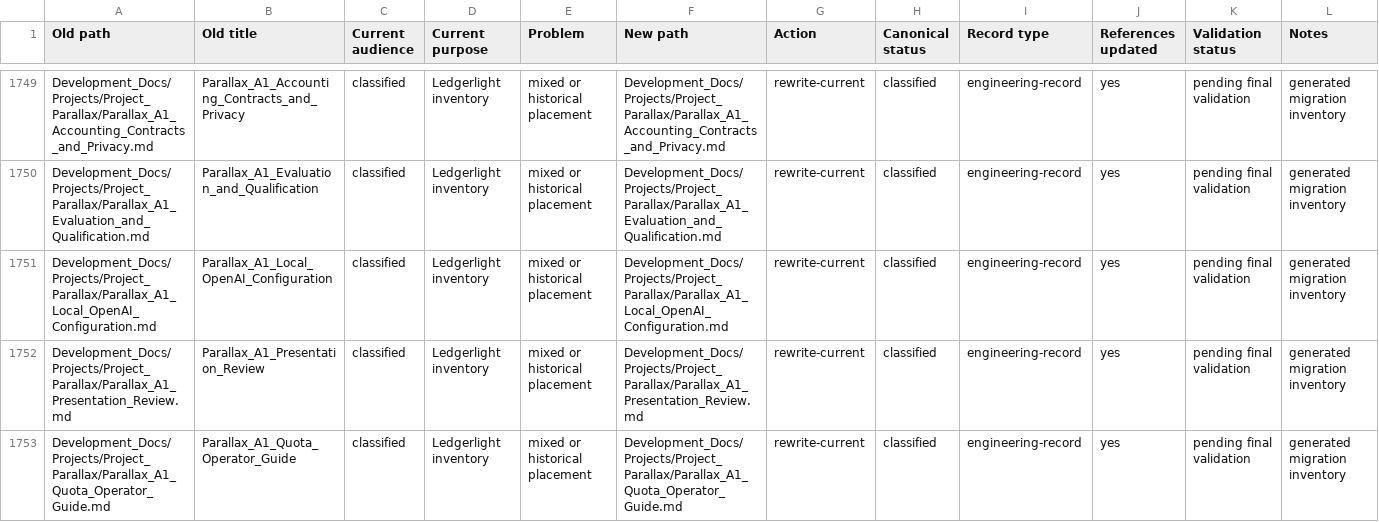
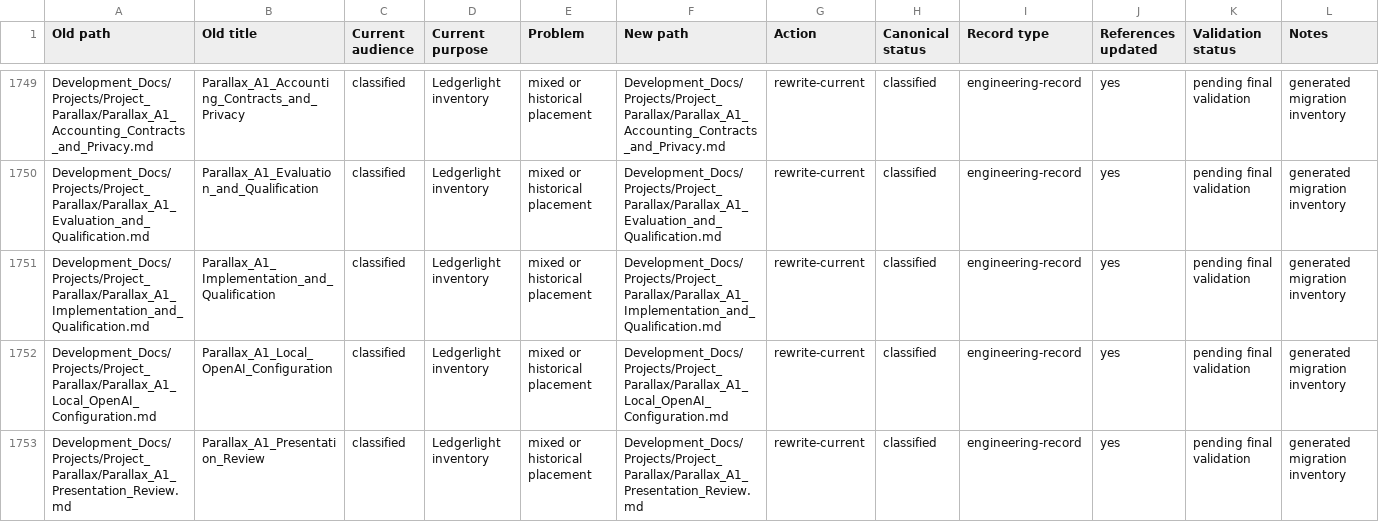
Before and after one commit to Kgray44/treasurehuntSoT, a CSV file: Development_Docs/Programs/Other/Ledgerlight/Project_Ledgerlight_Documentation_Migration_Matrix.csv, drawn as a sheet; only a part is shown, gaps mark what is left out; the shorter side is filled out with more unchanged rows.

Commit message:
docs(parallax): record mainline A1 qualification and catalog availability

```diff
--- a/Development_Docs/Programs/Other/Ledgerlight/Project_Ledgerlight_Documentation_Migration_Matrix.csv
+++ b/Development_Docs/Programs/Other/Ledgerlight/Project_Ledgerlight_Documentation_Migration_Matrix.csv
@@ -1750,2 +1750,3 @@ Old path,Old title,Current audience,Current purpose,Problem,New path,Action,Cano
 "Development_Docs/Projects/Project_Parallax/Parallax_A1_Evaluation_and_Qualification.md","Parallax_A1_Evaluation_and_Qualification","classified","Ledgerlight inventory","mixed or historical placement","Development_Docs/Projects/Project_Parallax/Parallax_A1_Evaluation_and_Qualification.md","rewrite-current","classified","engineering-record","yes","pending final validation","generated migration inventory"
+"Development_Docs/Projects/Project_Parallax/Parallax_A1_Implementation_and_Qualification.md","Parallax_A1_Implementation_and_Qualification","classified","Ledgerlight inventory","mixed or historical placement","Development_Docs/Projects/Project_Parallax/Parallax_A1_Implementation_and_Qualification.md","rewrite-current","classified","engineering-record","yes","pending final validation","generated migration inventory"
 "Development_Docs/Projects/Project_Parallax/Parallax_A1_Local_OpenAI_Configuration.md","Parallax_A1_Local_OpenAI_Configuration","classified","Ledgerlight inventory","mixed or historical placement","Development_Docs/Projects/Project_Parallax/Parallax_A1_Local_OpenAI_Configuration.md","rewrite-current","classified","engineering-record","yes","pending final validation","generated migration inventory"
```
Also changed, not shown: 16 other files.
